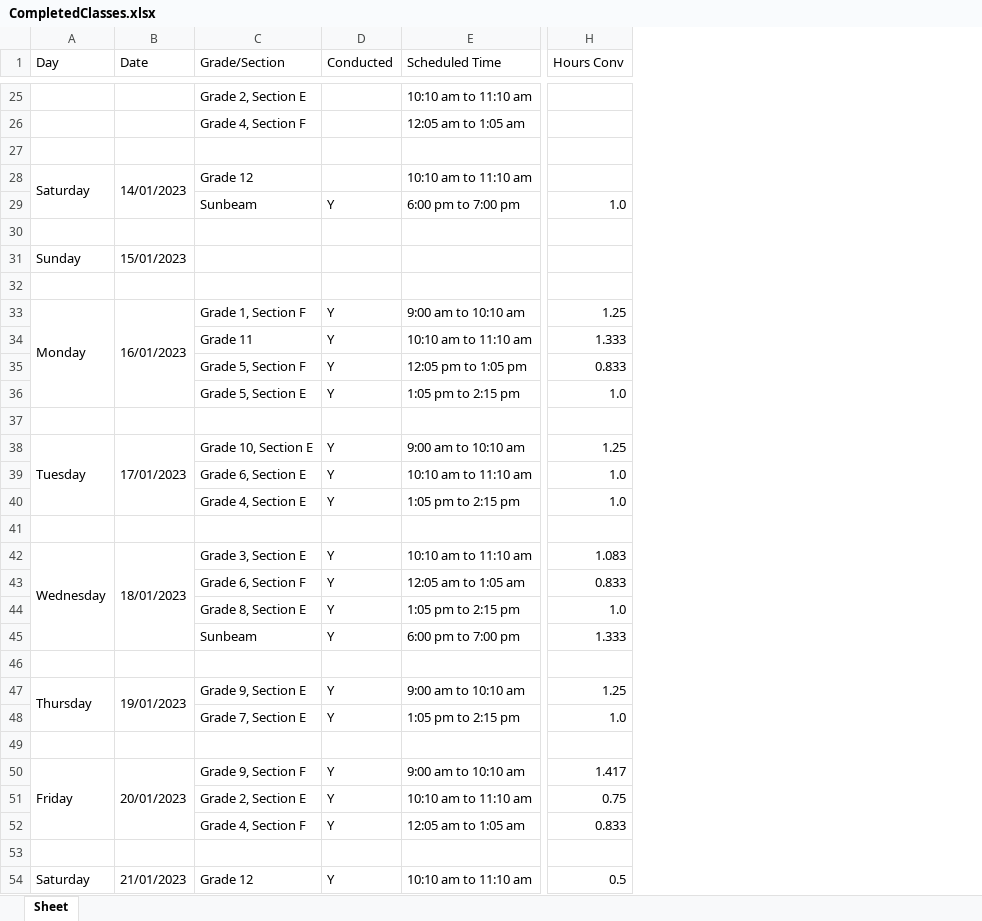
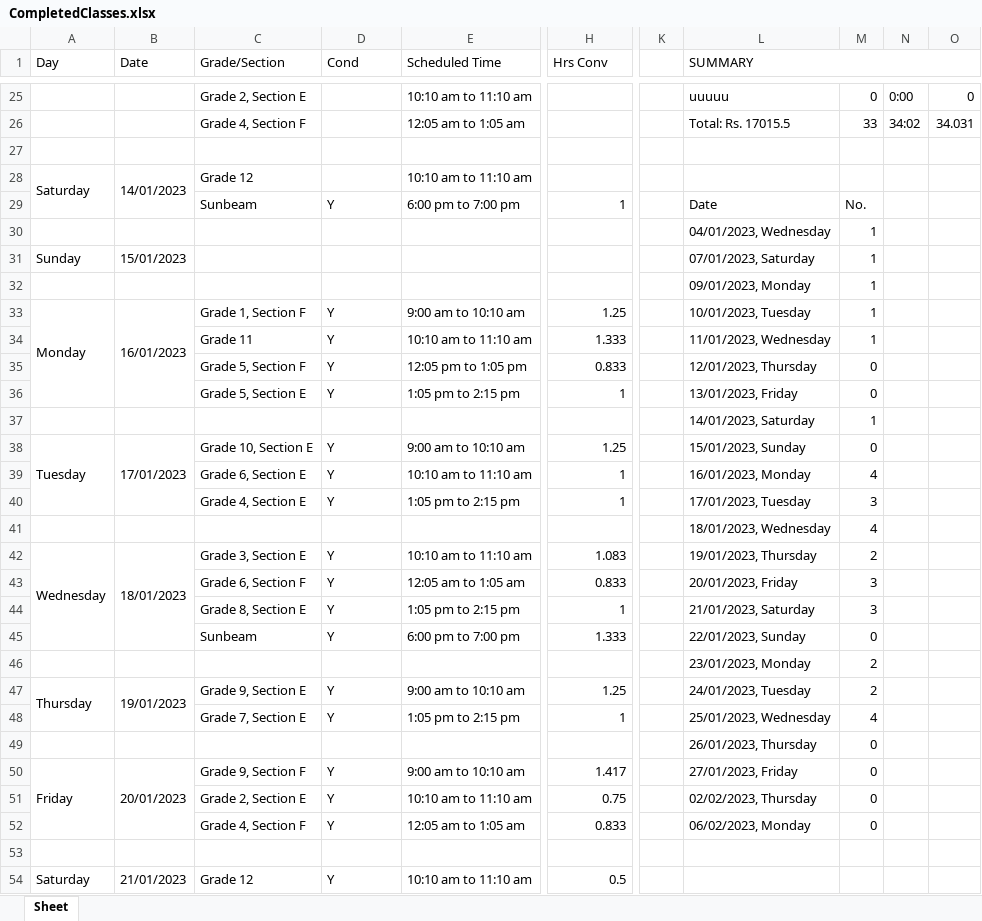
Before and after one commit to shamanths13/Python, an Excel workbook: Python/Classes logger/CompletedClasses.xlsx, sheet Sheet, drawn as a sheet; only a part is shown, gaps mark what is left out; values as stored, in another font and other column widths than the file's, no cell formats; rows hold the shown columns only; the diff covers the shown part only; the diff names each change by its address in the sheet, - before the commit and + after, or states it on an @@ line.

Commit message:
added sub tables

```diff
--- a/Python/Classes logger/CompletedClasses.xlsx (sheet Sheet)
+++ b/Python/Classes logger/CompletedClasses.xlsx (sheet Sheet)
+column K, empty
+column L (SUMMARY), rows 25-52: uuuuu | Total: Rs. 17015.5 |  |  | Date | 04/01/2023, Wednesday | 07/01/2023, Saturday | 09/01/2023, Monday | 10/01/2023, Tuesday | 11/01/2023, Wednesday | 12/01/2023, Thursday | 13/01/2023, Friday | 14/01/2023, Saturday | 15/01/2023, Sunday | 16/01/2023, Monday | 17/01/2023, Tuesday | 18/01/2023, Wednesday | 19/01/2023, Thursday | 20/01/2023, Friday | 21/01/2023, Saturday | 22/01/2023, Sunday | 23/01/2023, Monday | 24/01/2023, Tuesday | 25/01/2023, Wednesday | 26/01/2023, Thursday | 27/01/2023, Friday | 02/02/2023, Thursday | 06/02/2023, Monday
+column M, rows 25-52: 0 | 33 |  |  | No. | 1 | 1 | 1 | 1 | 1 | 0 | 0 | 1 | 0 | 4 | 3 | 4 | 2 | 3 | 3 | 0 | 2 | 2 | 4 | 0 | 0 | 0 | 0
+column N, rows 25-26: 0:00 | 34:02
+column O, rows 25-26: 0 | 34.031
-D1: Conducted
+D1: Cond
-H1: Hours Conv
+H1: Hrs Conv
-H29 (Hrs Conv): 1.0
+H29 (Hrs Conv): 1
-row 30: (empty)
+row 30:  |  |  |  |  |  |  | 04/01/2023, Wednesday | 1
-row 32: (empty)
+row 32:  |  |  |  |  |  |  | 09/01/2023, Monday | 1
-H36 (Hrs Conv): 1.0
+H36 (Hrs Conv): 1
-row 37: (empty)
+row 37:  |  |  |  |  |  |  | 14/01/2023, Saturday | 1
-H39:H40 (Hrs Conv): 1.0
+H39:H40 (Hrs Conv): 1
-row 41: (empty)
+row 41:  |  |  |  |  |  |  | 18/01/2023, Wednesday | 4
-H44 (Hrs Conv): 1.0
+H44 (Hrs Conv): 1
-row 46: (empty)
+row 46:  |  |  |  |  |  |  | 23/01/2023, Monday | 2
-H48 (Hrs Conv): 1.0
+H48 (Hrs Conv): 1
-row 49: (empty)
+row 49:  |  |  |  |  |  |  | 26/01/2023, Thursday | 0
```
Also changed, not shown: 2 added rows and 36 edited cells elsewhere in this sheet, cell formats, 6 other files.
